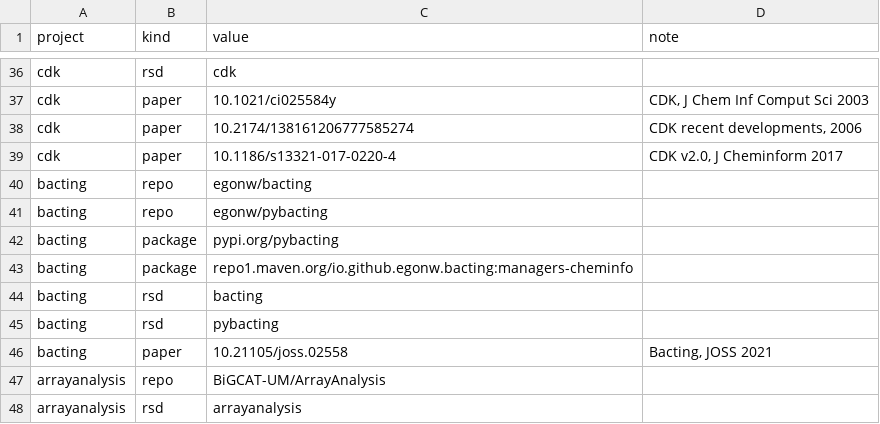
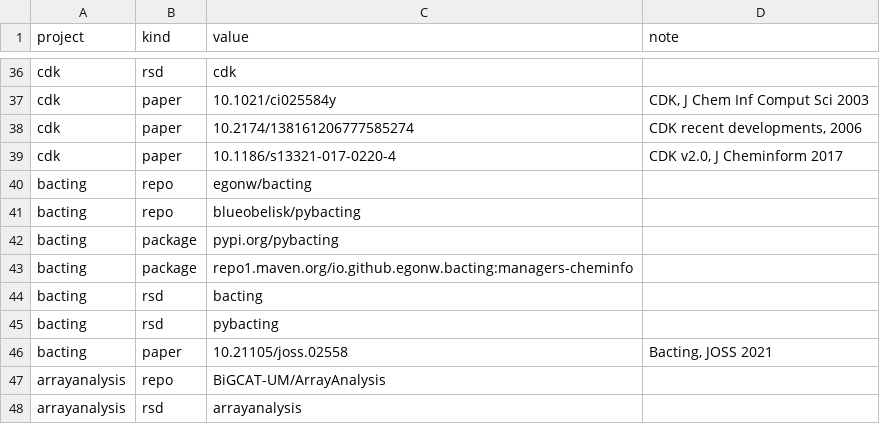
Before and after one commit to TGX-UM/tgx-outputs, a CSV file: config/identifiers.csv, drawn as a sheet; only a part is shown, gaps mark what is left out.

Commit message:
Set to main repo

```diff
--- a/config/identifiers.csv
+++ b/config/identifiers.csv
@@ -40,3 +40,3 @@ cdk,paper,10.1186/s13321-017-0220-4,"CDK v2.0, J Cheminform 2017"
 bacting,repo,egonw/bacting,
-bacting,repo,egonw/pybacting,
+bacting,repo,blueobelisk/pybacting,
 bacting,package,pypi.org/pybacting,
```
